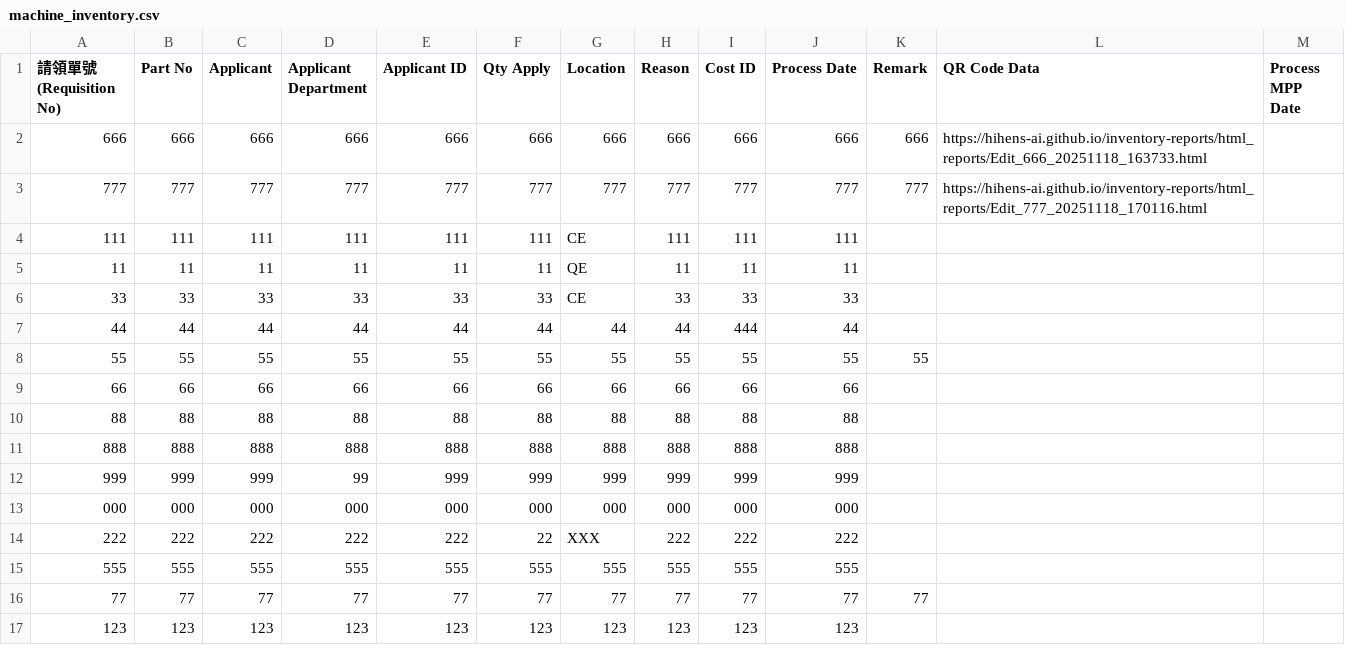
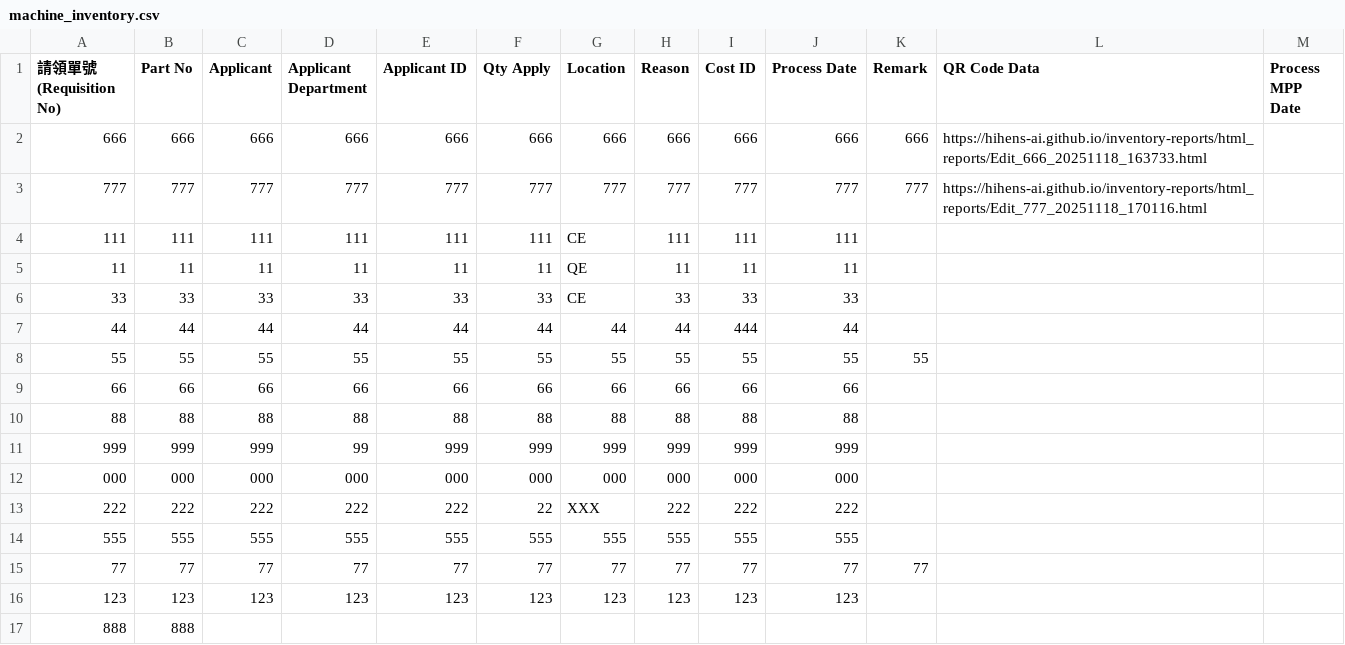
Before and after one commit to hihens-AI/inventory-reports, a CSV file: machine_inventory.csv, drawn as a sheet.

Commit message:
庫存更新 2025-11-20 16:24:55

```diff
--- a/machine_inventory.csv
+++ b/machine_inventory.csv
@@ -10,3 +10,2 @@
 88,88,88,88,88,88,88,88,88,88,,,
-888,888,888,888,888,888,888,888,888,888,,,
 999,999,999,99,999,999,999,999,999,999,,,
@@ -17 +16,2 @@
 123,123,123,123,123,123,123,123,123,123,,,
+888,888,,,,,,,,,,,
```
